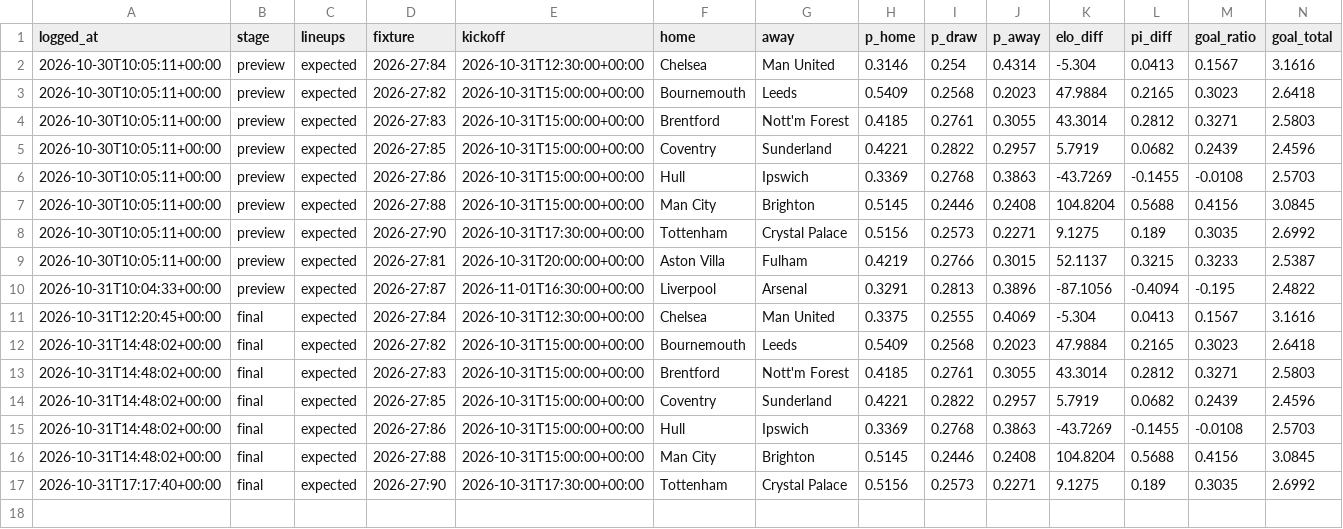
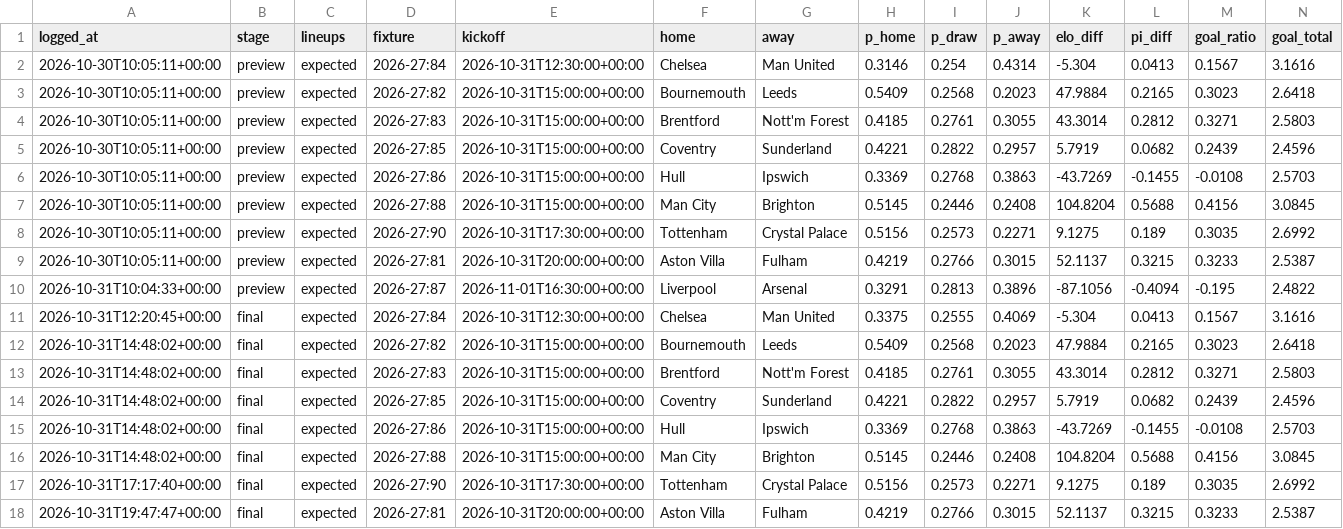
Before and after one commit to StonksLord/prediction-bot, a CSV file: predictions_log.csv, drawn as a sheet; only a part is shown; rows hold the shown columns only; the diff names each change by its address in the sheet, - before the commit and + after, or states it on an @@ line.

```diff
--- a/predictions_log.csv
+++ b/predictions_log.csv
+row 18: 2026-10-31T19:47:47+00:00 | final | expected | 2026-27:81 | 2026-10-31T20:00:00+00:00 | Aston Villa | Fulham | 0.4219 | 0.2766 | 0.3015 | 52.1137 | 0.3215 | 0.3233 | 2.5387
```
Also changed, not shown: markets_log.csv.
